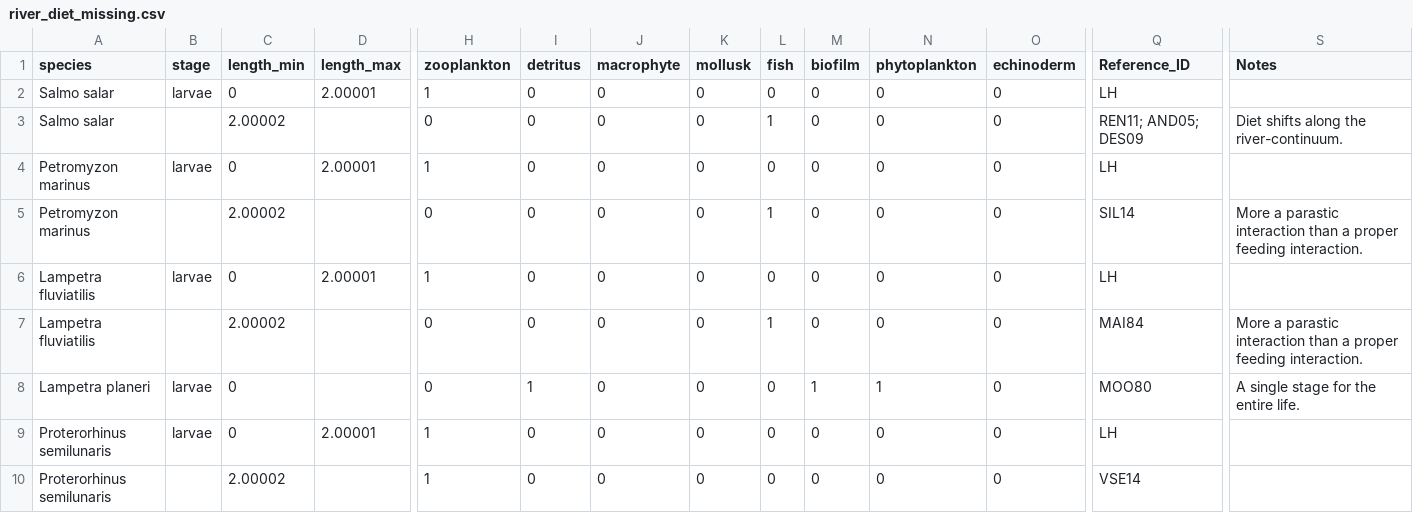
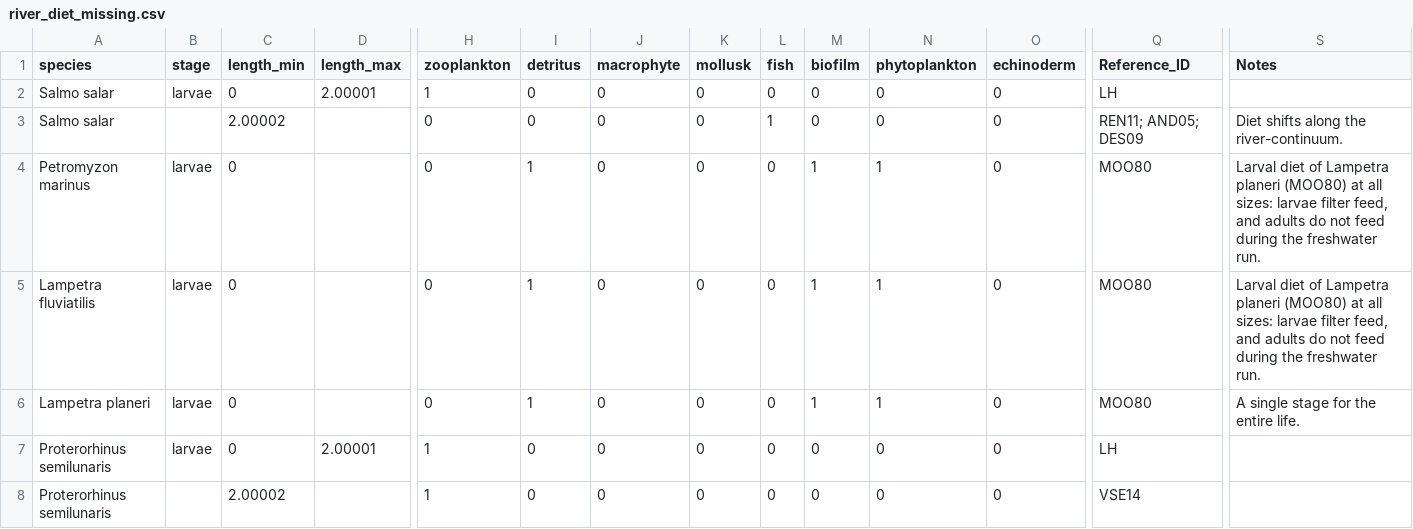
Before and after one commit to ismael-lajaaiti/riversea, a CSV file: data/diet/river_diet_missing.csv, drawn as a sheet; only a part is shown, gaps mark what is left out; removed rows and columns are numbered as before the commit, all else as after; rows hold the shown columns only; the diff names each change by its address in the sheet, - before the commit and + after, or states it on an @@ line.

```diff
--- a/data/diet/river_diet_missing.csv
+++ b/data/diet/river_diet_missing.csv
-row 4: Petromyzon marinus | larvae | 0 | 2.00001 | 1 | 0 | 0 | 0 | 0 | 0 | 0 | 0 | LH
-B4 (stage): (empty)
+B4 (stage): larvae
-C4 (length_min): 2.00002
+C4 (length_min): 0
-I4 (detritus): 0
+I4 (detritus): 1
-L4 (fish): 1
+L4 (fish): 0
-M4 (biofilm): 0
+M4 (biofilm): 1
-N4 (phytoplankton): 0
+N4 (phytoplankton): 1
-Q4 (Reference_ID): SIL14
+Q4 (Reference_ID): MOO80
-S4 (Notes): More a parastic interaction than a proper feeding interaction.
+S4 (Notes): Larval diet of Lampetra planeri (MOO80) at all sizes: larvae filter feed, and adults do not feed during the freshwater run.
-row 6: Lampetra fluviatilis | larvae | 0 | 2.00001 | 1 | 0 | 0 | 0 | 0 | 0 | 0 | 0 | LH
-B5 (stage): (empty)
+B5 (stage): larvae
-C5 (length_min): 2.00002
+C5 (length_min): 0
-I5 (detritus): 0
+I5 (detritus): 1
-L5 (fish): 1
+L5 (fish): 0
-M5 (biofilm): 0
+M5 (biofilm): 1
-N5 (phytoplankton): 0
+N5 (phytoplankton): 1
-Q5 (Reference_ID): MAI84
+Q5 (Reference_ID): MOO80
-S5 (Notes): More a parastic interaction than a proper feeding interaction.
+S5 (Notes): Larval diet of Lampetra planeri (MOO80) at all sizes: larvae filter feed, and adults do not feed during the freshwater run.
```
Also changed, not shown: 14 other files.
